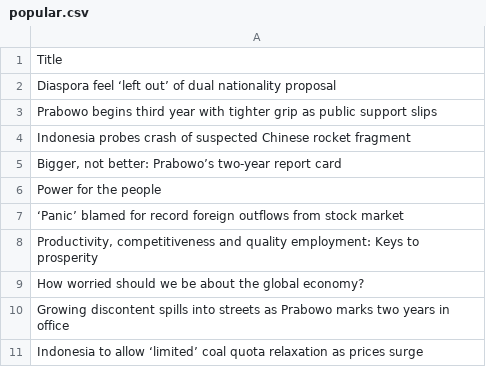
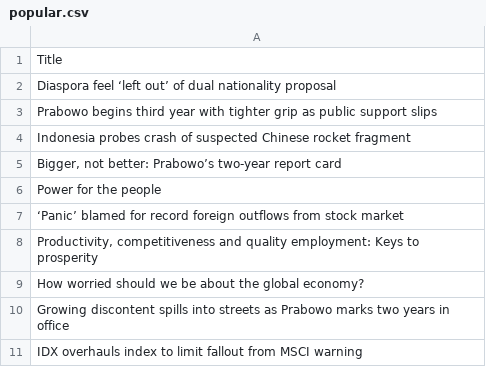
Before and after one commit to ihsanhadi2199-stack/jakpost-popular-scraper, a CSV file: popular.csv, drawn as a sheet.

```diff
--- a/popular.csv
+++ b/popular.csv
@@ -10,2 +10,2 @@ How worried should we be about the global economy?
 Growing discontent spills into streets as Prabowo marks two years in office
-Indonesia to allow ‘limited’ coal quota relaxation as prices surge
+IDX overhauls index to limit fallout from MSCI warning
```
